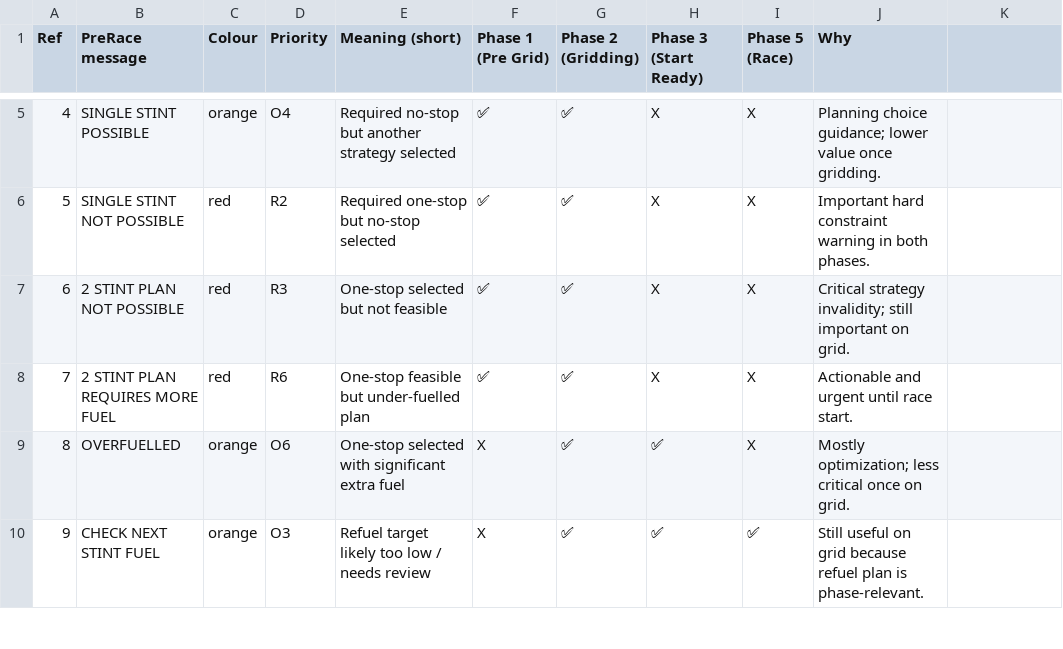
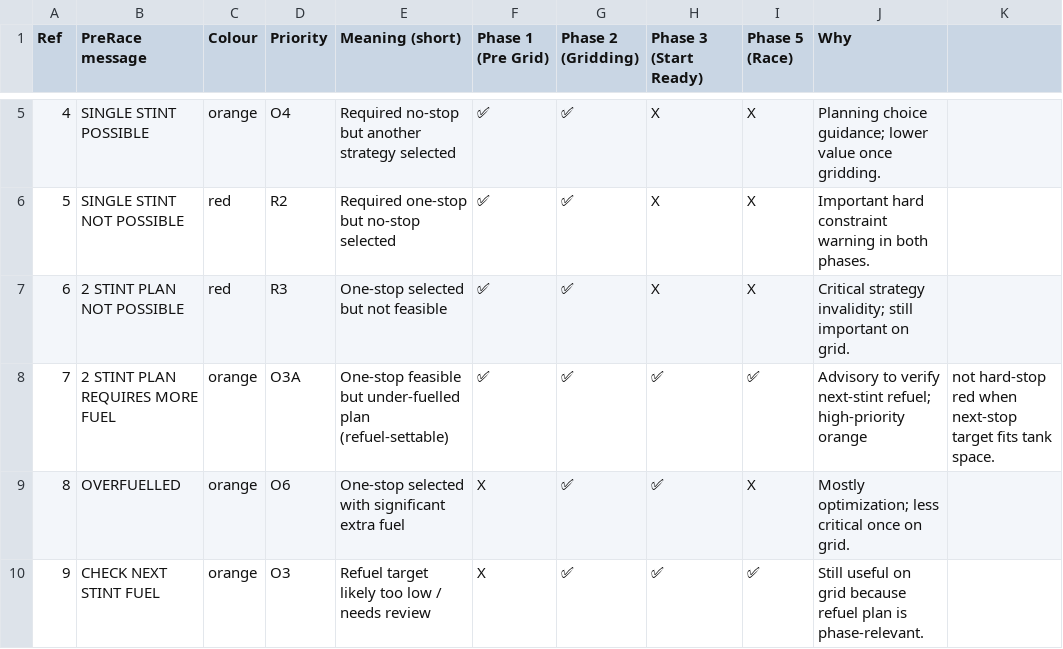
Before and after one commit to Lalabot77/LalaRaceAssist, a CSV file: Docs/Internal/FuelSystemMessages_Catalog.csv, drawn as a sheet; only a part is shown, gaps mark what is left out.

Commit message:
Reclassify PreRace one-stop under-fuel message to orange (#688)

```diff
--- a/Docs/Internal/FuelSystemMessages_Catalog.csv
+++ b/Docs/Internal/FuelSystemMessages_Catalog.csv
@@ -7,3 +7,3 @@ Ref,PreRace message,Colour,Priority,Meaning (short),Phase 1 (Pre Grid),Phase 2 (
 6,2 STINT PLAN NOT POSSIBLE,red,R3,One-stop selected but not feasible,✅,✅,X,X,Critical strategy invalidity; still important on grid.
-7,2 STINT PLAN REQUIRES MORE FUEL,red,R6,One-stop feasible but under-fuelled plan,✅,✅,X,X,Actionable and urgent until race start.
+7,2 STINT PLAN REQUIRES MORE FUEL,orange,O3A,One-stop feasible but under-fuelled plan (refuel-settable),✅,✅,✅,✅,Advisory to verify next-stint refuel; high-priority orange, not hard-stop red when next-stop target fits tank space.
 8,OVERFUELLED,orange,O6,One-stop selected with significant extra fuel,X,✅,✅,X,Mostly optimization; less critical once on grid.
```
Also changed, not shown: 4 other files.
